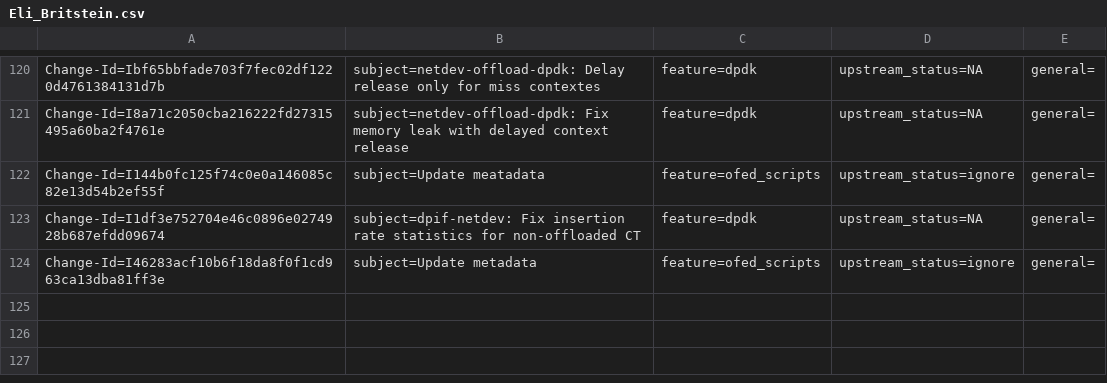
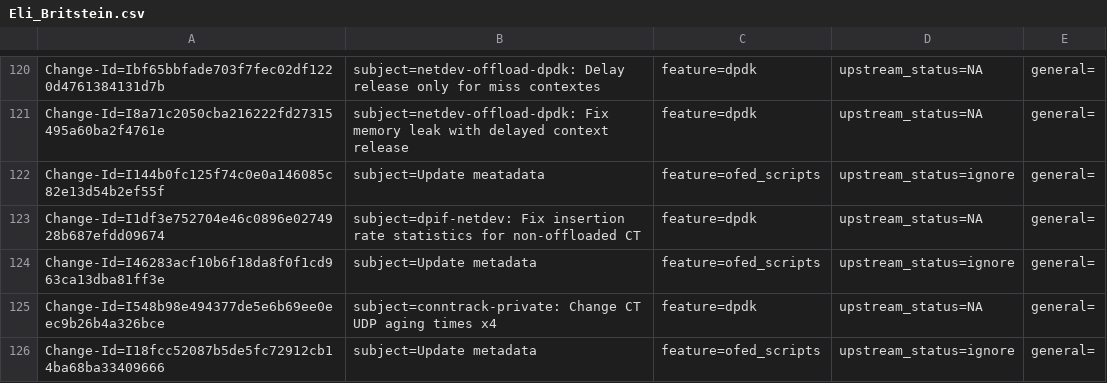
Before and after one commit to Mellanox/openvswitch, a CSV file: metadata/Eli_Britstein.csv, drawn as a sheet; only a part is shown, gaps mark what is left out; the diff names each change by its address in the sheet, - before the commit and + after, or states it on an @@ line.

Commit message:
Update metadata
Issue: 2246797
Change-Id: I18fcc52087b5de5fc72912cb14ba68ba33409666
Signed-off-by: Eli Britstein <elibr@mellanox.com>

```diff
--- a/metadata/Eli_Britstein.csv
+++ b/metadata/Eli_Britstein.csv
+row 125: Change-Id=I548b98e494377de5e6b69ee0eec9b26b4a326bce | subject=conntrack-private: Change CT UDP aging times x4 | feature=dpdk | upstream_status=NA | general=
+row 126: Change-Id=I18fcc52087b5de5fc72912cb14ba68ba33409666 | subject=Update metadata | feature=ofed_scripts | upstream_status=ignore | general=
```
